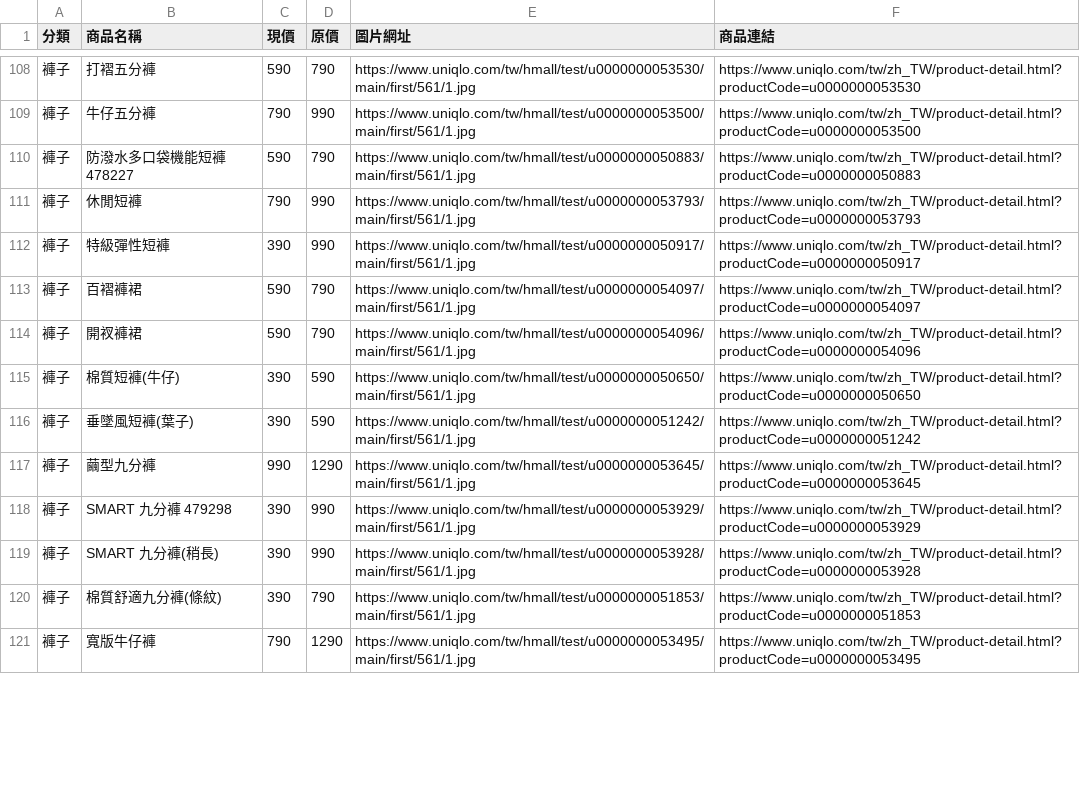
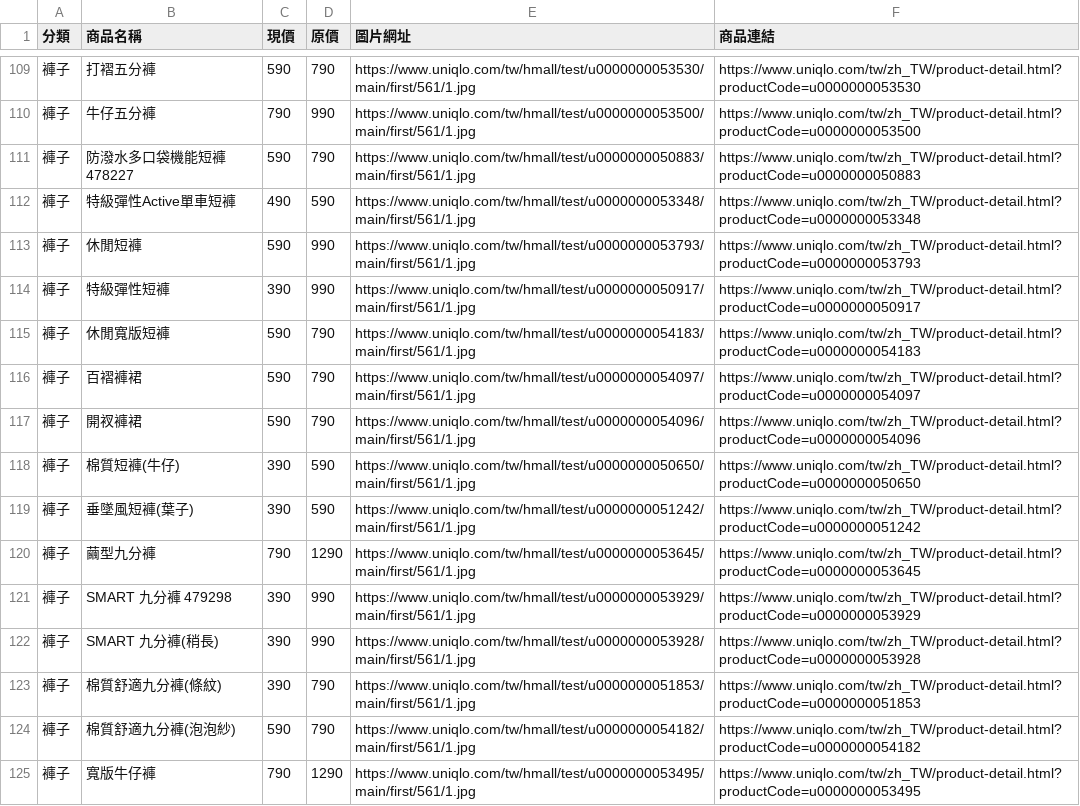
Before and after one commit to mooder16/on-sell-tracker, a CSV file: daily_deals.csv, drawn as a sheet; only a part is shown, gaps mark what is left out; the diff covers the shown part only.

```diff
--- a/daily_deals.csv
+++ b/daily_deals.csv
@@ -110,4 +111,6 @@
 褲子,防潑水多口袋機能短褲 478227,590,790,https://www.uniqlo.com/tw/hmall/test/u0000000050883/main/first/561/1.jpg,https://www.uniqlo.com/tw/zh_TW/product-detail.html?productCode=u0000000050883
-褲子,休閒短褲,790,990,https://www.uniqlo.com/tw/hmall/test/u0000000053793/main/first/561/1.jpg,https://www.uniqlo.com/tw/zh_TW/product-detail.html?productCode=u0000000053793
+褲子,特級彈性Active單車短褲,490,590,https://www.uniqlo.com/tw/hmall/test/u0000000053348/main/first/561/1.jpg,https://www.uniqlo.com/tw/zh_TW/product-detail.html?productCode=u0000000053348
+褲子,休閒短褲,590,990,https://www.uniqlo.com/tw/hmall/test/u0000000053793/main/first/561/1.jpg,https://www.uniqlo.com/tw/zh_TW/product-detail.html?productCode=u0000000053793
 褲子,特級彈性短褲,390,990,https://www.uniqlo.com/tw/hmall/test/u0000000050917/main/first/561/1.jpg,https://www.uniqlo.com/tw/zh_TW/product-detail.html?productCode=u0000000050917
+褲子,休閒寬版短褲,590,790,https://www.uniqlo.com/tw/hmall/test/u0000000054183/main/first/561/1.jpg,https://www.uniqlo.com/tw/zh_TW/product-detail.html?productCode=u0000000054183
 褲子,百褶褲裙,590,790,https://www.uniqlo.com/tw/hmall/test/u0000000054097/main/first/561/1.jpg,https://www.uniqlo.com/tw/zh_TW/product-detail.html?productCode=u0000000054097
@@ -116,3 +119,3 @@
 褲子,垂墜風短褲(葉子),390,590,https://www.uniqlo.com/tw/hmall/test/u0000000051242/main/first/561/1.jpg,https://www.uniqlo.com/tw/zh_TW/product-detail.html?productCode=u0000000051242
-褲子,繭型九分褲,990,1290,https://www.uniqlo.com/tw/hmall/test/u0000000053645/main/first/561/1.jpg,https://www.uniqlo.com/tw/zh_TW/product-detail.html?productCode=u0000000053645
+褲子,繭型九分褲,790,1290,https://www.uniqlo.com/tw/hmall/test/u0000000053645/main/first/561/1.jpg,https://www.uniqlo.com/tw/zh_TW/product-detail.html?productCode=u0000000053645
 褲子,SMART 九分褲 479298,390,990,https://www.uniqlo.com/tw/hmall/test/u0000000053929/main/first/561/1.jpg,https://www.uniqlo.com/tw/zh_TW/product-detail.html?productCode=u0000000053929
@@ -120,2 +123,3 @@
 褲子,棉質舒適九分褲(條紋),390,790,https://www.uniqlo.com/tw/hmall/test/u0000000051853/main/first/561/1.jpg,https://www.uniqlo.com/tw/zh_TW/product-detail.html?productCode=u0000000051853
+褲子,棉質舒適九分褲(泡泡紗),590,790,https://www.uniqlo.com/tw/hmall/test/u0000000054182/main/first/561/1.jpg,https://www.uniqlo.com/tw/zh_TW/product-detail.html?productCode=u0000000054182
 褲子,寬版牛仔褲,790,1290,https://www.uniqlo.com/tw/hmall/test/u0000000053495/main/first/561/1.jpg,https://www.uniqlo.com/tw/zh_TW/product-detail.html?productCode=u0000000053495
```
Also changed, not shown: 3 added rows, 2 removed rows and 42 edited cells elsewhere in this file, 5 other files.
